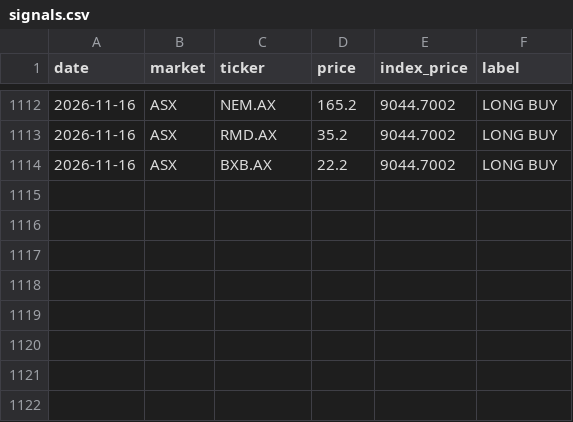
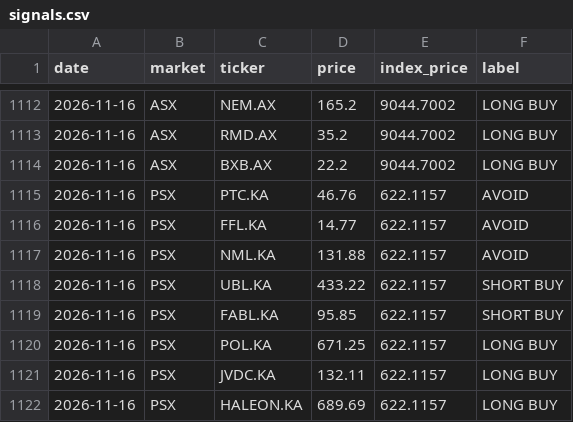
Before and after one commit to clyphor/stock-screener, a CSV file: results/signals.csv, drawn as a sheet; only a part is shown, gaps mark what is left out.

```diff
--- a/results/signals.csv
+++ b/results/signals.csv
@@ -1114 +1114,9 @@ date,market,ticker,price,index_price,label
 2026-11-16,ASX,BXB.AX,22.2,9044.7002,LONG BUY
+2026-11-16,PSX,PTC.KA,46.76,622.1157,AVOID
+2026-11-16,PSX,FFL.KA,14.77,622.1157,AVOID
+2026-11-16,PSX,NML.KA,131.88,622.1157,AVOID
+2026-11-16,PSX,UBL.KA,433.22,622.1157,SHORT BUY
+2026-11-16,PSX,FABL.KA,95.85,622.1157,SHORT BUY
+2026-11-16,PSX,POL.KA,671.25,622.1157,LONG BUY
+2026-11-16,PSX,JVDC.KA,132.11,622.1157,LONG BUY
+2026-11-16,PSX,HALEON.KA,689.69,622.1157,LONG BUY
```
Also changed, not shown: results/label_history.csv, results/label_state.csv, 3 other files.
